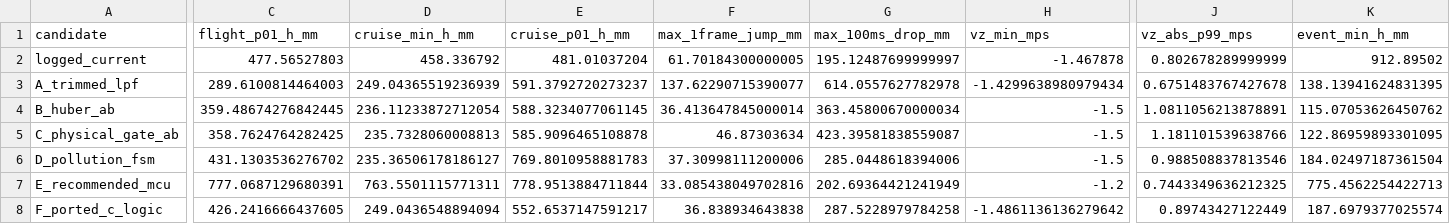
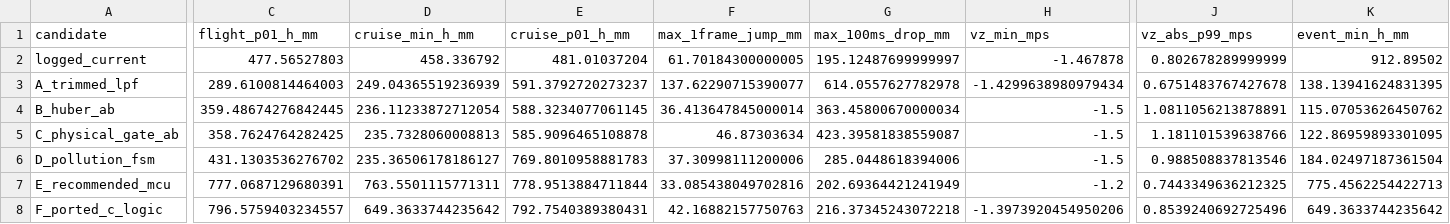
Before and after one commit to ZhangStudyLife/CYT4BB7_Air, a CSV file: project/code/Estimation/Height_Est/0527/height_est_replay_0527_metrics.csv, drawn as a sheet; only a part is shown, gaps mark what is left out; the diff covers the shown part only; the diff names each change by its address in the sheet, - before the commit and + after, or states it on an @@ line.

```diff
--- a/project/code/Estimation/Height_Est/0527/height_est_replay_0527_metrics.csv
+++ b/project/code/Estimation/Height_Est/0527/height_est_replay_0527_metrics.csv
-C8 (flight_p01_h_mm): 426.2416666437605
+C8 (flight_p01_h_mm): 796.5759403234557
-D8 (cruise_min_h_mm): 249.0436548894094
+D8 (cruise_min_h_mm): 649.3633744235642
-E8 (cruise_p01_h_mm): 552.6537147591217
+E8 (cruise_p01_h_mm): 792.7540389380431
-F8 (max_1frame_jump_mm): 36.838934643838
+F8 (max_1frame_jump_mm): 42.16882157750763
-G8 (max_100ms_drop_mm): 287.5228979784258
+G8 (max_100ms_drop_mm): 216.37345243072218
-H8 (vz_min_mps): -1.4861136136279642
+H8 (vz_min_mps): -1.3973920454950206
-J8 (vz_abs_p99_mps): 0.89743427122449
+J8 (vz_abs_p99_mps): 0.8539240692725496
-K8 (event_min_h_mm): 187.6979377025574
+K8 (event_min_h_mm): 649.3633744235642
```
Also changed, not shown: 4 edited cells elsewhere in this file, 3 other files.
